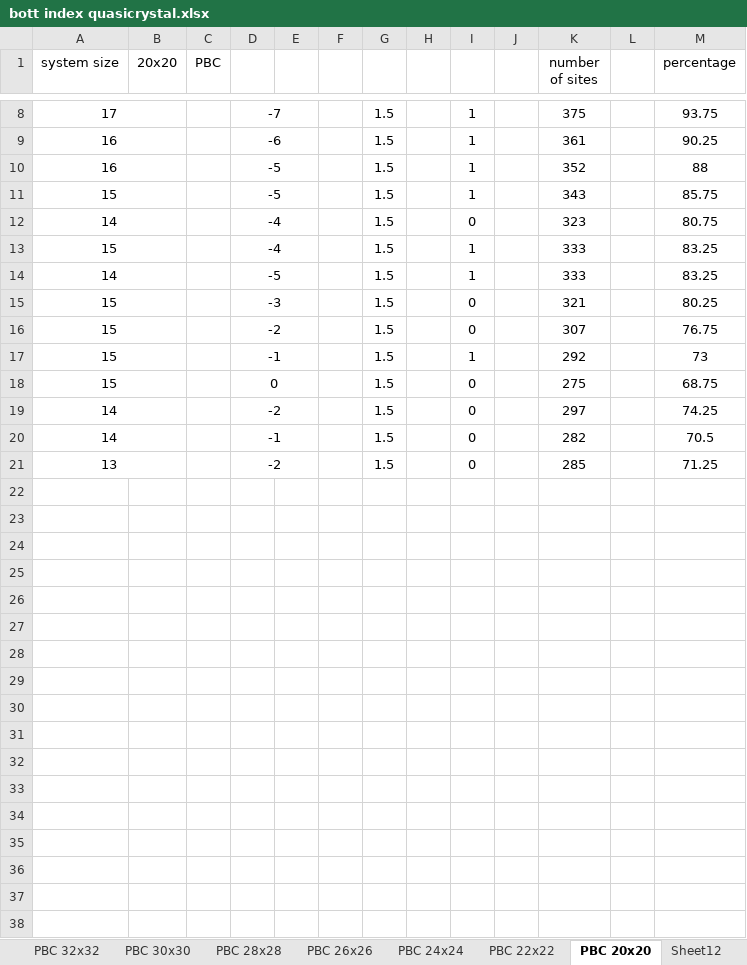
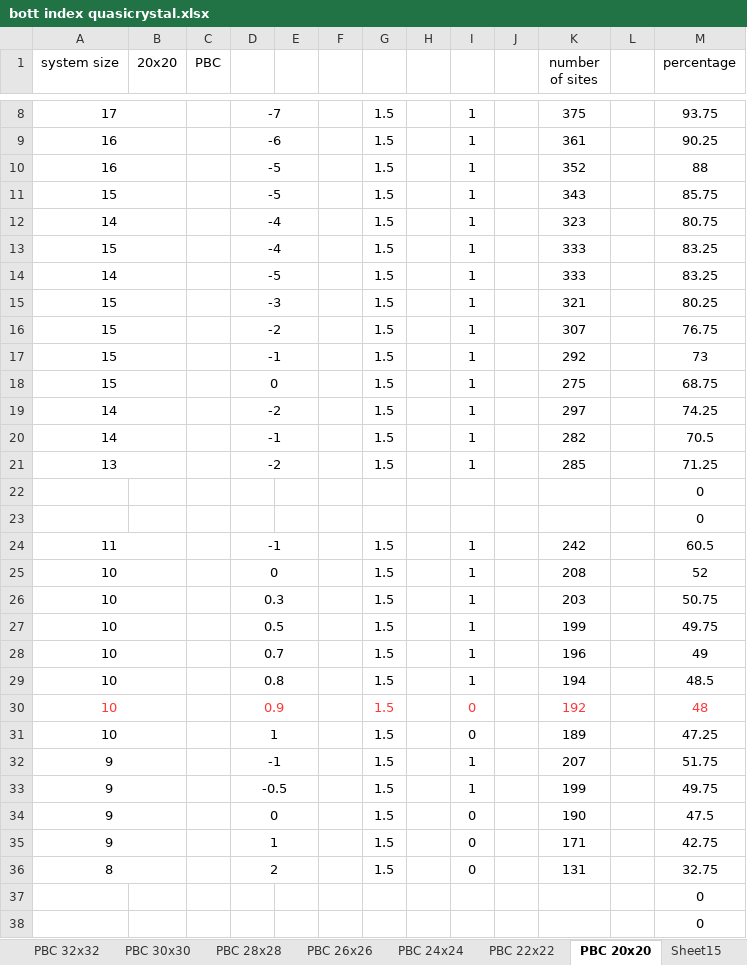
Before and after one commit to apandada1/quasicrystals, an Excel workbook: bott index quasicrystal.xlsx, sheet PBC 20x20, drawn as a sheet; only a part is shown, gaps mark what is left out; values as stored, in another font and other column widths than the file's, no borders; the diff covers the shown part only; the diff names each change by its address in the sheet, - before the commit and + after, or states it on an @@ line.

```diff
--- a/bott index quasicrystal.xlsx (sheet PBC 20x20)
+++ b/bott index quasicrystal.xlsx (sheet PBC 20x20)
-sheet tab: Sheet12
-I12: 0
+I12: 1
-I15:I16: 0
+I15:I16: 1
-I18:I21: 0
+I18:I21: 1
+row 22:  |  |  |  |  |  |  |  |  |  |  |  | 0
+row 23:  |  |  |  |  |  |  |  |  |  |  |  | 0
+row 24: 11 |  |  | -1 |  |  | 1.5 |  | 1 |  | 242 |  | 60.5
+row 25: 10 |  |  | 0 |  |  | 1.5 |  | 1 |  | 208 |  | 52
+row 26: 10 |  |  | 0.3 |  |  | 1.5 |  | 1 |  | 203 |  | 50.75
+row 27: 10 |  |  | 0.5 |  |  | 1.5 |  | 1 |  | 199 |  | 49.75
+row 28: 10 |  |  | 0.7 |  |  | 1.5 |  | 1 |  | 196 |  | 49
+row 29: 10 |  |  | 0.8 |  |  | 1.5 |  | 1 |  | 194 |  | 48.5
+row 30: 10 |  |  | 0.9 |  |  | 1.5 |  | 0 |  | 192 |  | 48
+row 31: 10 |  |  | 1 |  |  | 1.5 |  | 0 |  | 189 |  | 47.25
+row 32: 9 |  |  | -1 |  |  | 1.5 |  | 1 |  | 207 |  | 51.75
+row 33: 9 |  |  | -0.5 |  |  | 1.5 |  | 1 |  | 199 |  | 49.75
+row 34: 9 |  |  | 0 |  |  | 1.5 |  | 0 |  | 190 |  | 47.5
+row 35: 9 |  |  | 1 |  |  | 1.5 |  | 0 |  | 171 |  | 42.75
+row 36: 8 |  |  | 2 |  |  | 1.5 |  | 0 |  | 131 |  | 32.75
+row 37:  |  |  |  |  |  |  |  |  |  |  |  | 0
+row 38:  |  |  |  |  |  |  |  |  |  |  |  | 0
```
Also changed, not shown: 7 added rows elsewhere in this sheet, sheet PBC 26x26, sheet PBC 45x45, sheet PBC 32x32, sheet PBC 36x36, sheet PBC 30x30, sheet Sheet15, 5 more sheets, other sheet tabs, formulas that keep their value, 20 other files.
